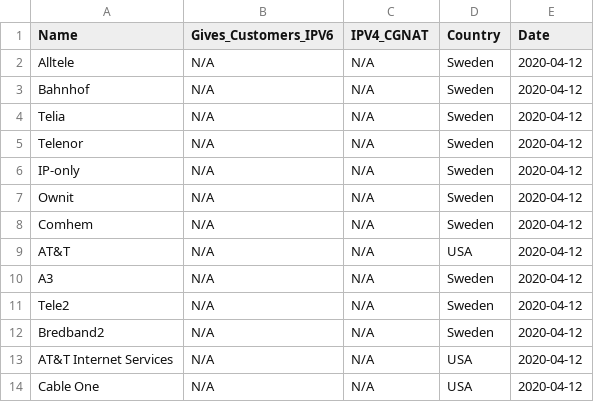
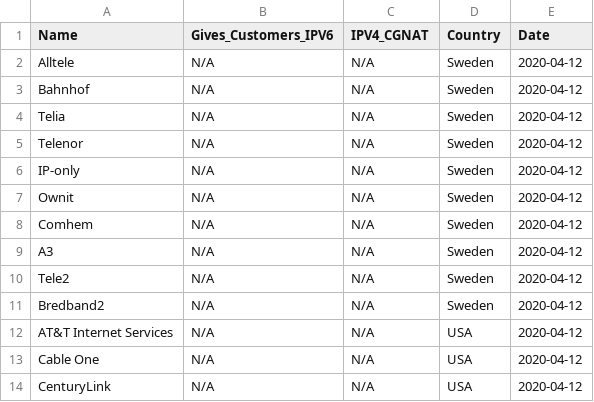
Before and after one commit to KarabroAB/ipv6supportlist, a CSV file: isp.csv, drawn as a sheet; only a part is shown; the shorter side is filled out with more unchanged rows.

Commit message:
Update isp.csv

```diff
--- a/isp.csv
+++ b/isp.csv
@@ -8,3 +8,2 @@ Ownit,N/A,N/A,Sweden,2020-04-12
 Comhem,N/A,N/A,Sweden,2020-04-12
-AT&T,N/A,N/A,USA,2020-04-12
 A3,N/A,N/A,Sweden,2020-04-12
```
